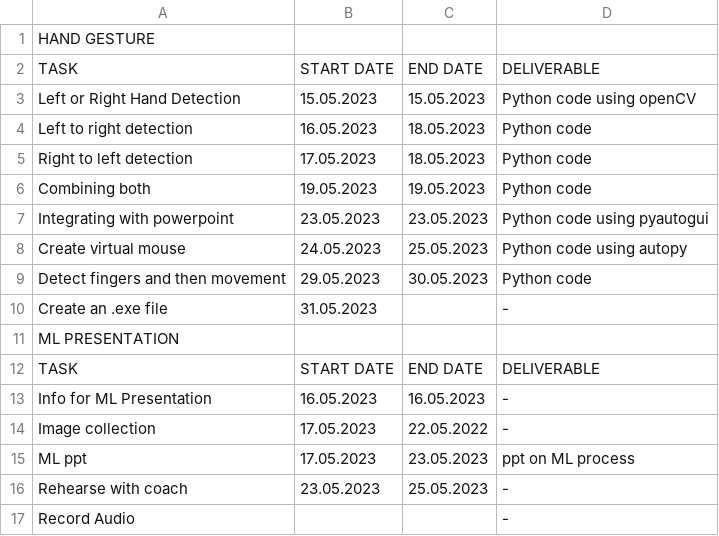
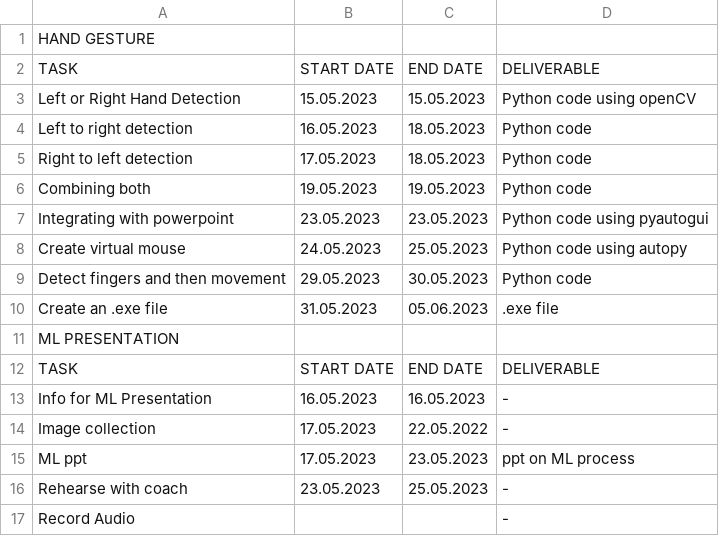
Before and after one commit to malathi-1588/Internship-Work, a CSV file: Planner.csv, drawn as a sheet.

Commit message:
Update Planner.csv

```diff
--- a/Planner.csv
+++ b/Planner.csv
@@ -9,3 +9,3 @@ Create virtual mouse,24.05.2023,25.05.2023,Python code using autopy
 Detect fingers and then movement,29.05.2023,30.05.2023,Python code
-Create an .exe file,31.05.2023," ",-
+Create an .exe file,31.05.2023,05.06.2023, .exe file
 ML PRESENTATION," "," "," "
```
